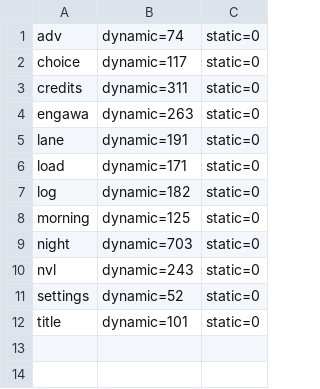
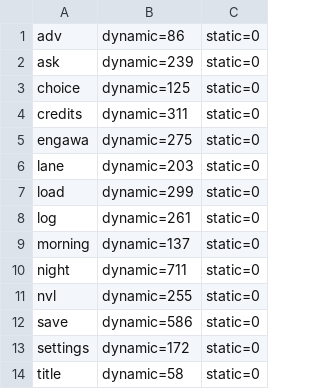
Before and after one commit to ababup1192/flix_game_engine, a TSV file: templates/sound-novel-starter/reference/ITEMS.tsv, drawn as a sheet.

```diff
--- a/templates/sound-novel-starter/reference/ITEMS.tsv
+++ b/templates/sound-novel-starter/reference/ITEMS.tsv
@@ -1,12 +1,14 @@
-adv	dynamic=74	static=0
-choice	dynamic=117	static=0
+adv	dynamic=86	static=0
+ask	dynamic=239	static=0
+choice	dynamic=125	static=0
 credits	dynamic=311	static=0
-engawa	dynamic=263	static=0
-lane	dynamic=191	static=0
-load	dynamic=171	static=0
-log	dynamic=182	static=0
-morning	dynamic=125	static=0
-night	dynamic=703	static=0
-nvl	dynamic=243	static=0
-settings	dynamic=52	static=0
-title	dynamic=101	static=0
+engawa	dynamic=275	static=0
+lane	dynamic=203	static=0
+load	dynamic=299	static=0
+log	dynamic=261	static=0
+morning	dynamic=137	static=0
+night	dynamic=711	static=0
+nvl	dynamic=255	static=0
+save	dynamic=586	static=0
+settings	dynamic=172	static=0
+title	dynamic=58	static=0
```
Also changed, not shown: 43 other files.
